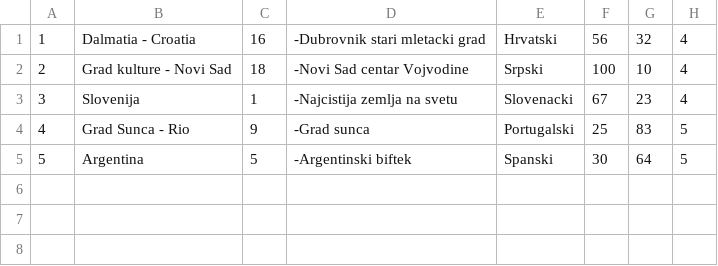
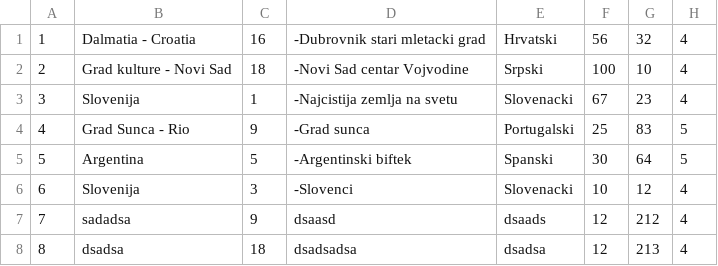
Before and after one commit to uslje13/turisticka-agencija, a CSV file: TravelAgency/Resources/Data/tours.csv, drawn as a sheet.

```diff
--- a/TravelAgency/Resources/Data/tours.csv
+++ b/TravelAgency/Resources/Data/tours.csv
@@ -5 +5,4 @@
 5|Argentina|5|-Argentinski biftek|Spanski|30|64|5
+6|Slovenija|3|-Slovenci|Slovenacki|10|12|4
+7|sadadsa|9|dsaasd|dsaads|12|212|4
+8|dsadsa|18|dsadsadsa|dsadsa|12|213|4
```
Also changed, not shown: TravelAgency/Resources/Data/checkpoints.csv, TravelAgency/Resources/Data/images.csv, 24 other files.
